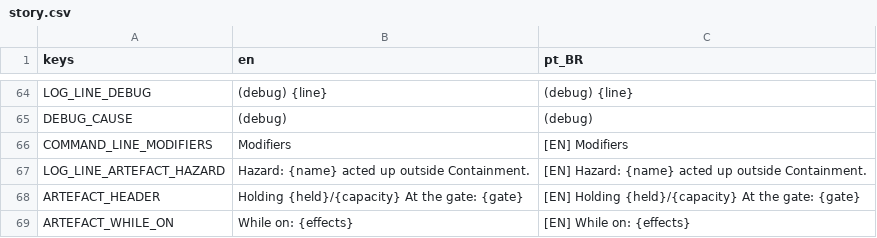
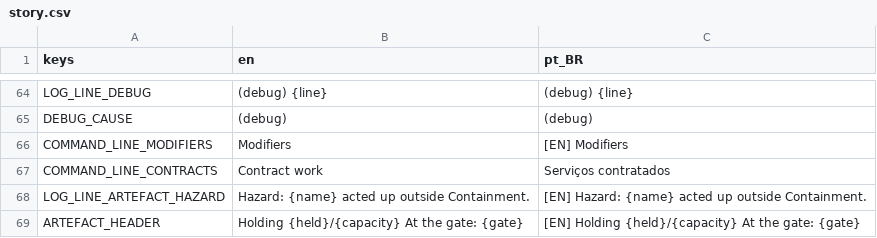
Before and after one commit to lmarcarini/StarPortal, a CSV file: localization/story.csv, drawn as a sheet; only a part is shown, gaps mark what is left out; the shorter side is filled out with more unchanged rows.

```diff
--- a/localization/story.csv
+++ b/localization/story.csv
@@ -66,2 +66,3 @@ DEBUG_CAUSE,(debug),(debug)
 COMMAND_LINE_MODIFIERS,Modifiers,[EN] Modifiers
+COMMAND_LINE_CONTRACTS,Contract work,Serviços contratados
 LOG_LINE_ARTEFACT_HAZARD,Hazard: {name} acted up outside Containment.,[EN] Hazard: {name} acted up outside Containment.
```
Also changed, not shown: localization/gate.csv, 8 other files.
